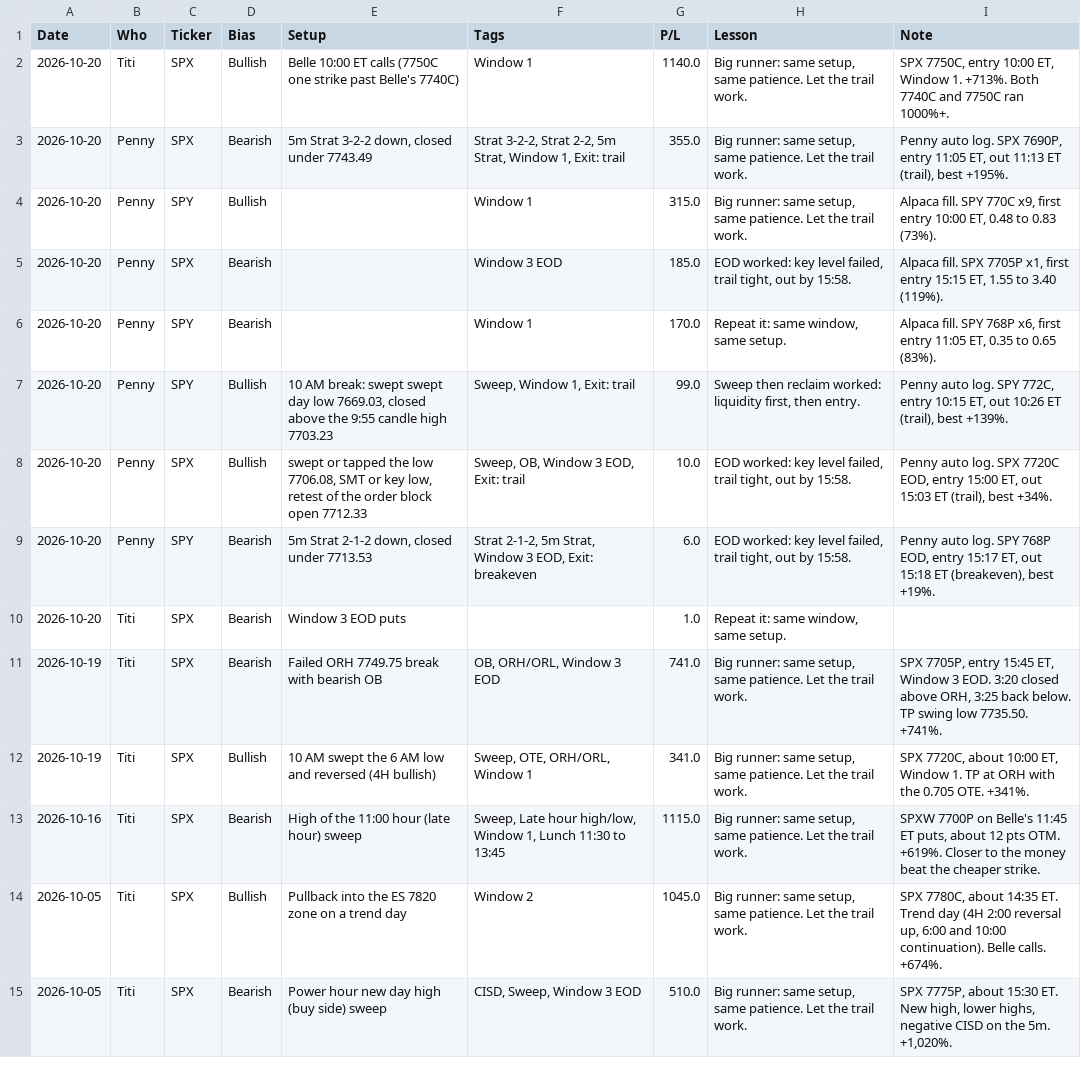
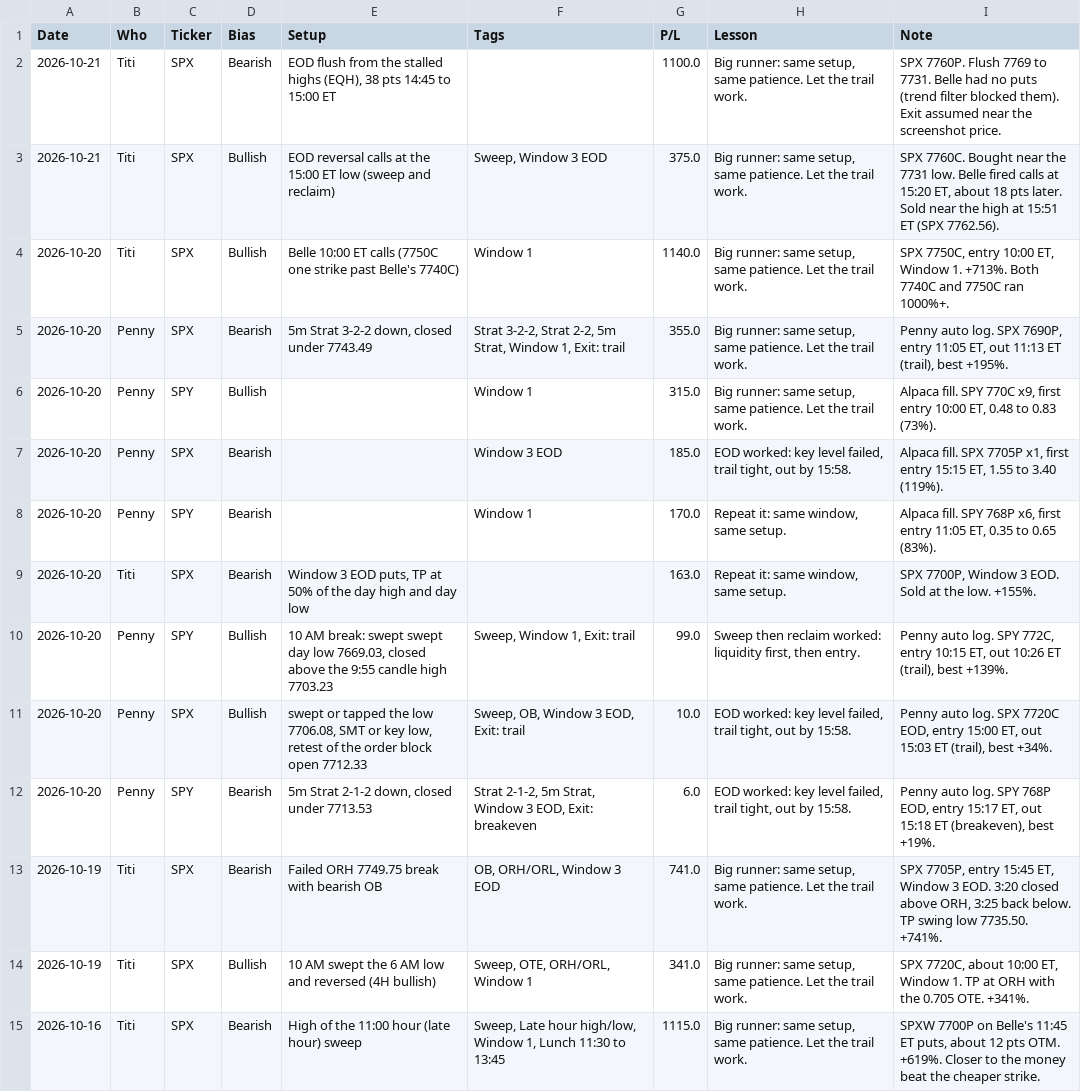
Before and after one commit to thetrinmillenia/belle-backtest, a CSV file: results/win_library.csv, drawn as a sheet; only a part is shown; the shorter side is filled out with more unchanged rows; removed rows and columns are numbered as before the commit, all else as after; the diff names each change by its address in the sheet, - before the commit and + after, or states it on an @@ line.

```diff
--- a/results/win_library.csv
+++ b/results/win_library.csv
+row 2: 2026-10-21 | Titi | SPX | Bearish | EOD flush from the stalled highs (EQH), 38 pts 14:45 to 15:00 ET |  | 1100.0 | Big runner: same setup, same patience. Let the trail work. | SPX 7760P. Flush 7769 to 7731. Belle had no puts (trend filter blocked them). Exit assumed near the screenshot price.
+row 3: 2026-10-21 | Titi | SPX | Bullish | EOD reversal calls at the 15:00 ET low (sweep and reclaim) | Sweep, Window 3 EOD | 375.0 | Big runner: same setup, same patience. Let the trail work. | SPX 7760C. Bought near the 7731 low. Belle fired calls at 15:20 ET, about 18 pts later. Sold near the high at 15:51 ET (SPX 7762.56).
+row 9: 2026-10-20 | Titi | SPX | Bearish | Window 3 EOD puts, TP at 50% of the day high and day low |  | 163.0 | Repeat it: same window, same setup. | SPX 7700P, Window 3 EOD. Sold at the low. +155%.
-row 10: 2026-10-20 | Titi | SPX | Bearish | Window 3 EOD puts |  | 1.0 | Repeat it: same window, same setup.
```
Also changed, not shown: results/pattern_stats.csv.
